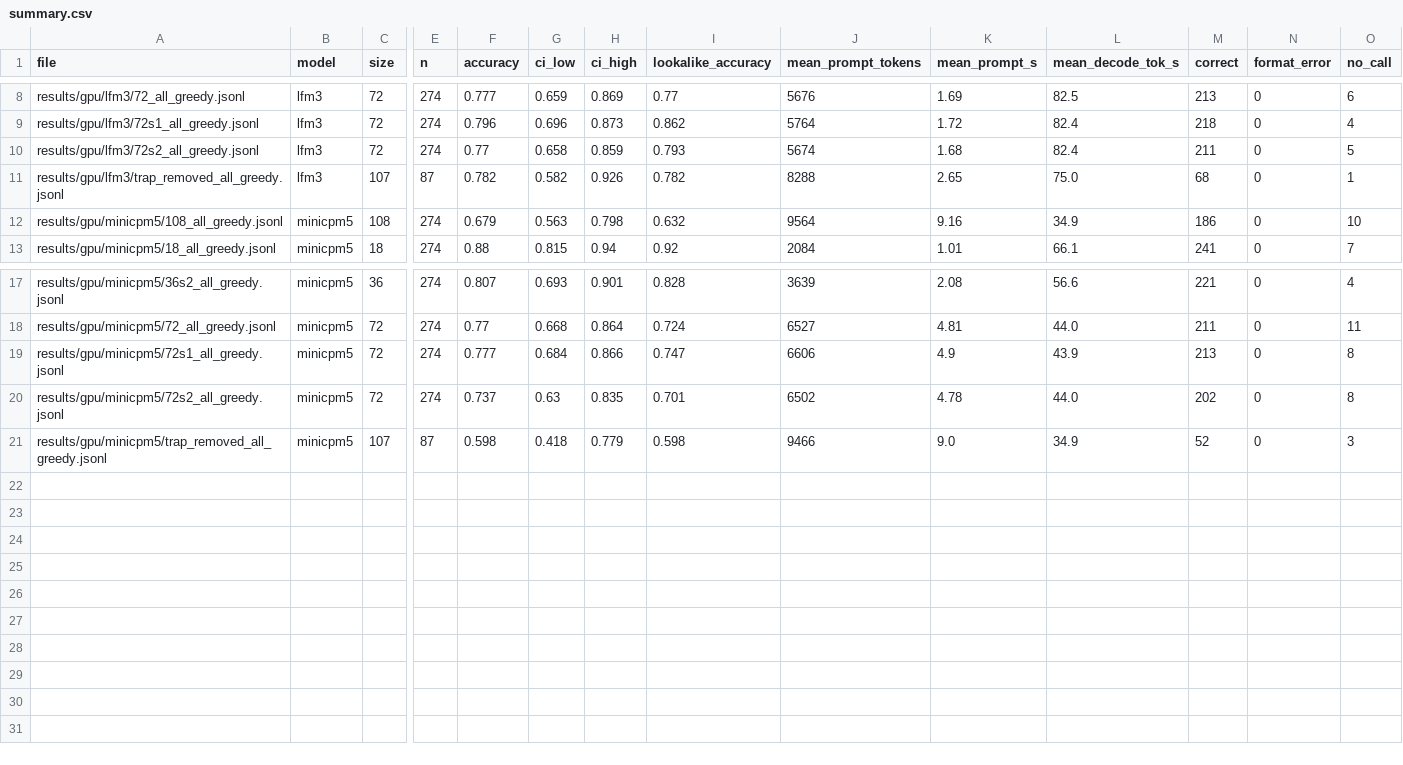
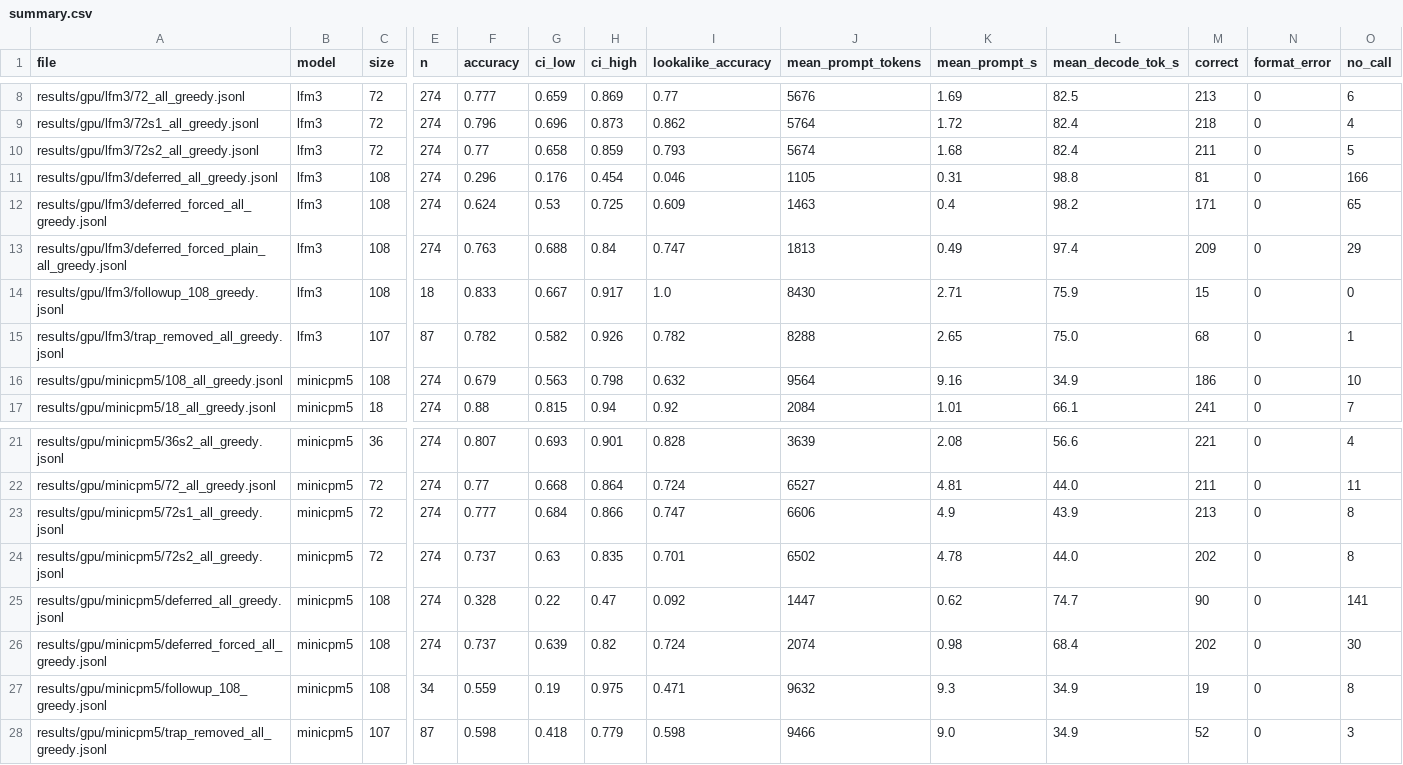
Before and after one commit to anmorgan24/lfm-toolscale, a CSV file: results/gpu/summary.csv, drawn as a sheet; only a part is shown, gaps mark what is left out; rows hold the shown columns only; the diff names each change by its address in the sheet, - before the commit and + after, or states it on an @@ line.

Commit message:
Add deferred, harness-search, plain-format, and follow-up results

```diff
--- a/results/gpu/summary.csv
+++ b/results/gpu/summary.csv
+row 11: results/gpu/lfm3/deferred_all_greedy.jsonl | lfm3 | 108 | 274 | 0.296 | 0.176 | 0.454 | 0.046 | 1105 | 0.31 | 98.8 | 81 | 0 | 166
+row 12: results/gpu/lfm3/deferred_forced_all_greedy.jsonl | lfm3 | 108 | 274 | 0.624 | 0.53 | 0.725 | 0.609 | 1463 | 0.4 | 98.2 | 171 | 0 | 65
+row 13: results/gpu/lfm3/deferred_forced_plain_all_greedy.jsonl | lfm3 | 108 | 274 | 0.763 | 0.688 | 0.84 | 0.747 | 1813 | 0.49 | 97.4 | 209 | 0 | 29
+row 14: results/gpu/lfm3/followup_108_greedy.jsonl | lfm3 | 108 | 18 | 0.833 | 0.667 | 0.917 | 1.0 | 8430 | 2.71 | 75.9 | 15 | 0 | 0
+row 25: results/gpu/minicpm5/deferred_all_greedy.jsonl | minicpm5 | 108 | 274 | 0.328 | 0.22 | 0.47 | 0.092 | 1447 | 0.62 | 74.7 | 90 | 0 | 141
+row 26: results/gpu/minicpm5/deferred_forced_all_greedy.jsonl | minicpm5 | 108 | 274 | 0.737 | 0.639 | 0.82 | 0.724 | 2074 | 0.98 | 68.4 | 202 | 0 | 30
+row 27: results/gpu/minicpm5/followup_108_greedy.jsonl | minicpm5 | 108 | 34 | 0.559 | 0.19 | 0.975 | 0.471 | 9632 | 9.3 | 34.9 | 19 | 0 | 8
```
Also changed, not shown: 12 other files.
